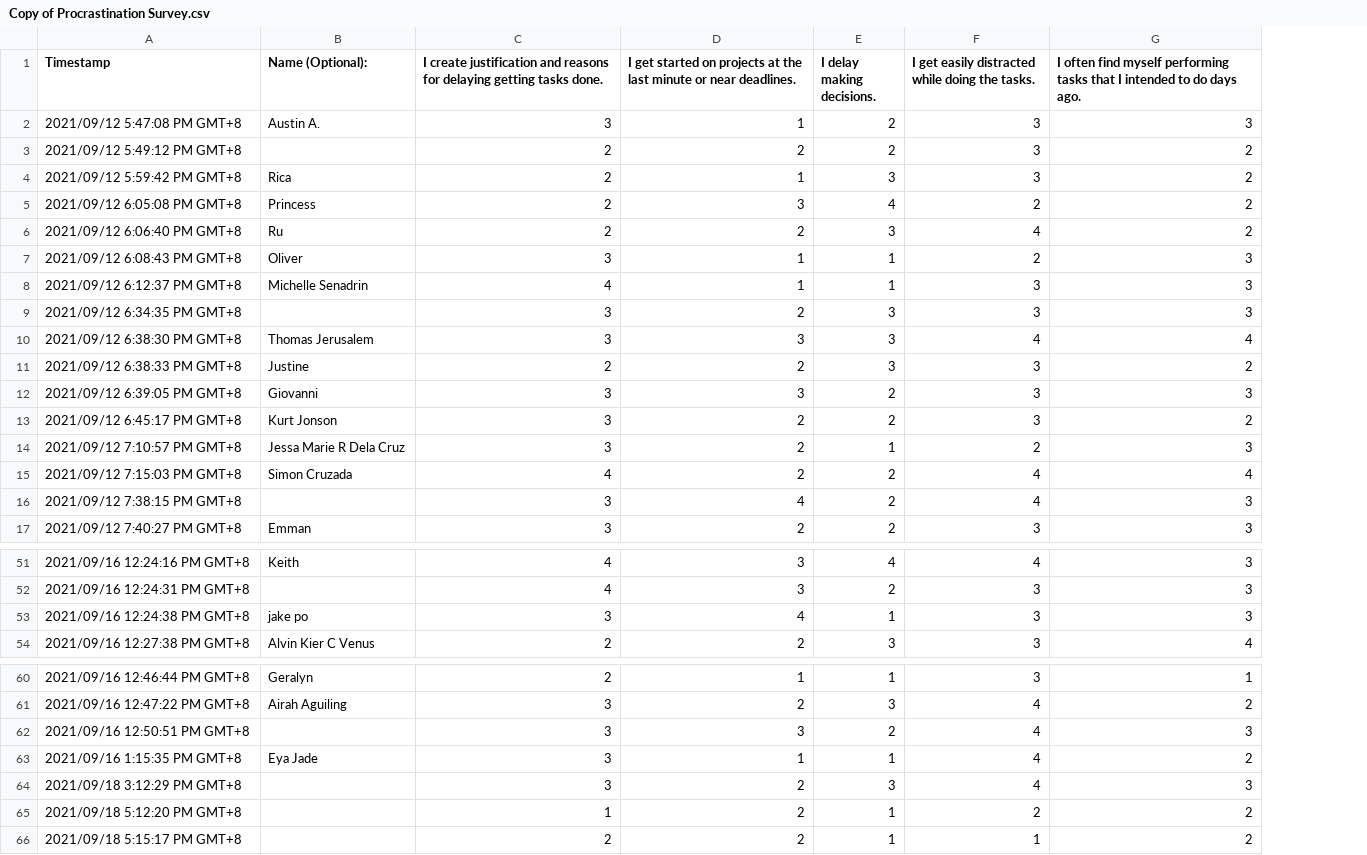
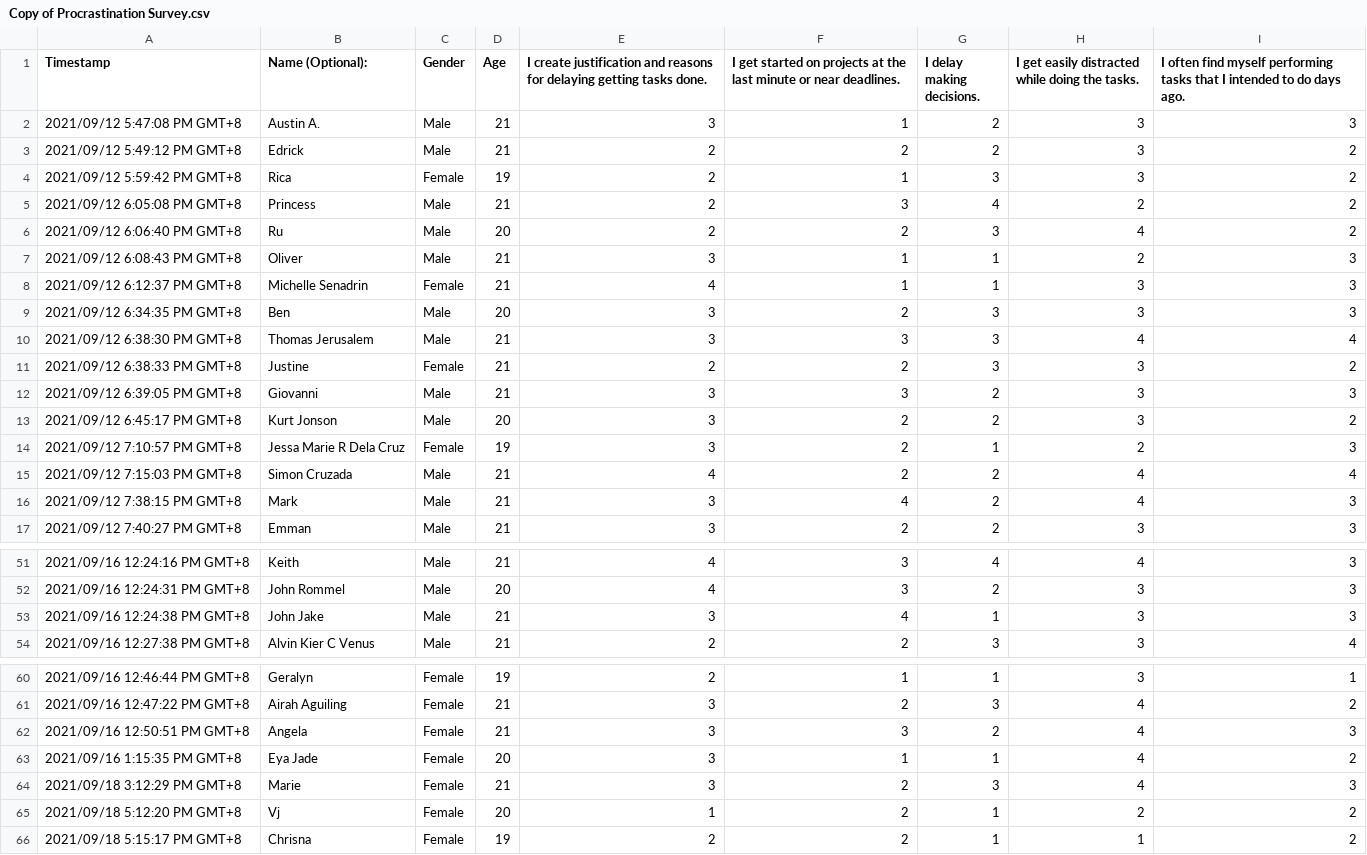
Before and after one commit to Lelouch-rebellion/Procrastination-Survey, a CSV file: Copy of Procrastination Survey.csv, drawn as a sheet; only a part is shown, gaps mark what is left out; the diff covers the shown part only; the diff names each change by its address in the sheet, - before the commit and + after, or states it on an @@ line.

```diff
--- a/Copy of Procrastination Survey.csv
+++ b/Copy of Procrastination Survey.csv
+column C (Gender), rows 2-17: Male | Male | Female | Male | Male | Male | Female | Male | Male | Female | Male | Male | Female | Male | Male | Male; rows 51-54: all Male; rows 60-66: all Female
+column D (Age), rows 2-17: 21 | 21 | 19 | 21 | 20 | 21 | 21 | 20 | 21 | 21 | 21 | 20 | 19 | 21 | 21 | 21; rows 51-54: 21 | 20 | 21 | 21; rows 60-66: 19 | 21 | 21 | 20 | 21 | 20 | 19
-B3 (Name (Optional):): (empty)
+B3 (Name (Optional):): Edrick
-B9 (Name (Optional):): (empty)
+B9 (Name (Optional):): Ben
-B16 (Name (Optional):): (empty)
+B16 (Name (Optional):): Mark
-B52 (Name (Optional):): (empty)
+B52 (Name (Optional):): John Rommel
-B53 (Name (Optional):): jake po
+B53 (Name (Optional):): John Jake
-B62 (Name (Optional):): (empty)
+B62 (Name (Optional):): Angela
-B64 (Name (Optional):): (empty)
+B64 (Name (Optional):): Marie
-B65 (Name (Optional):): (empty)
+B65 (Name (Optional):): Vj
-B66 (Name (Optional):): (empty)
+B66 (Name (Optional):): Chrisna
```
Also changed, not shown: 14 edited cells elsewhere in this file.
